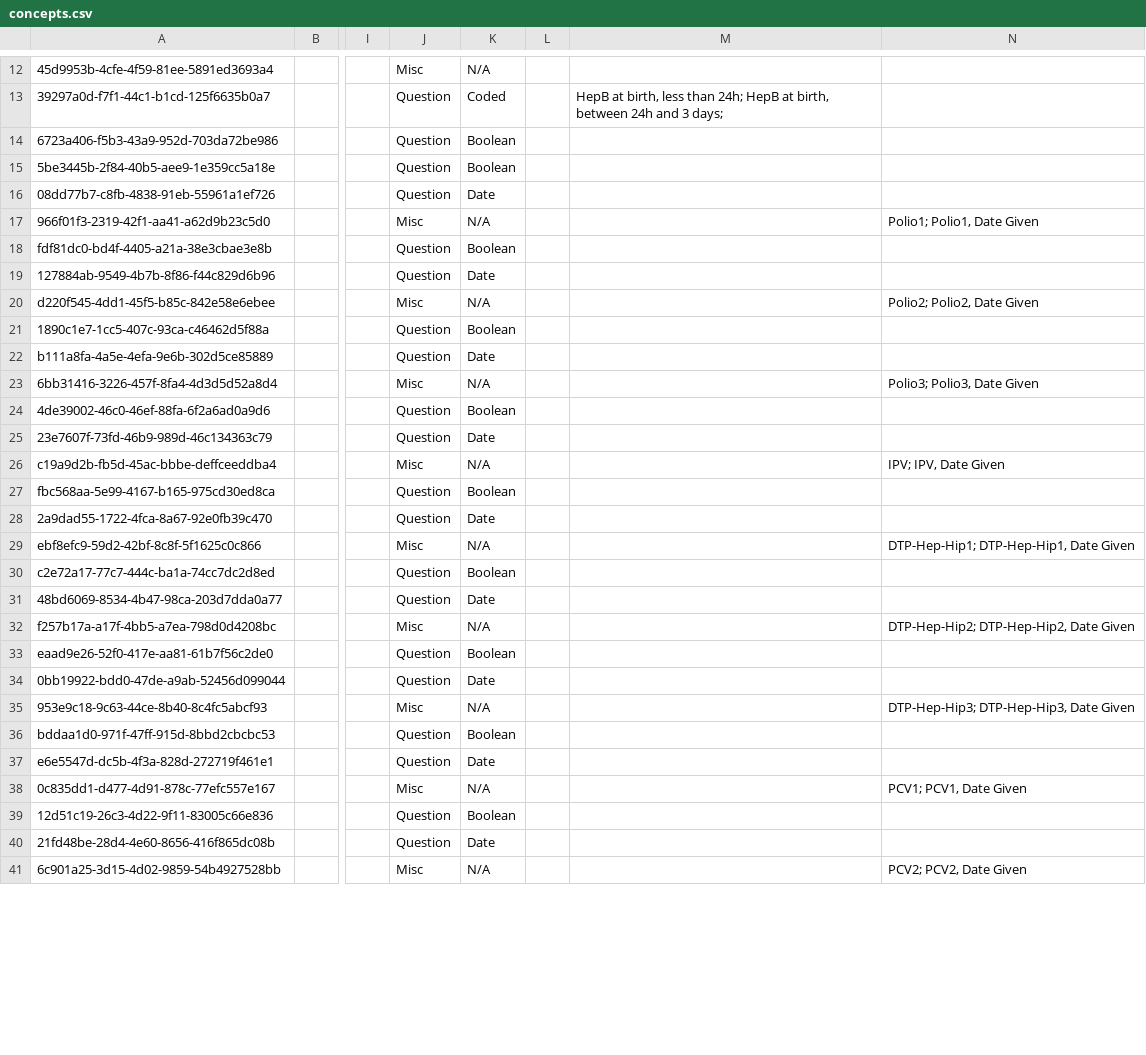
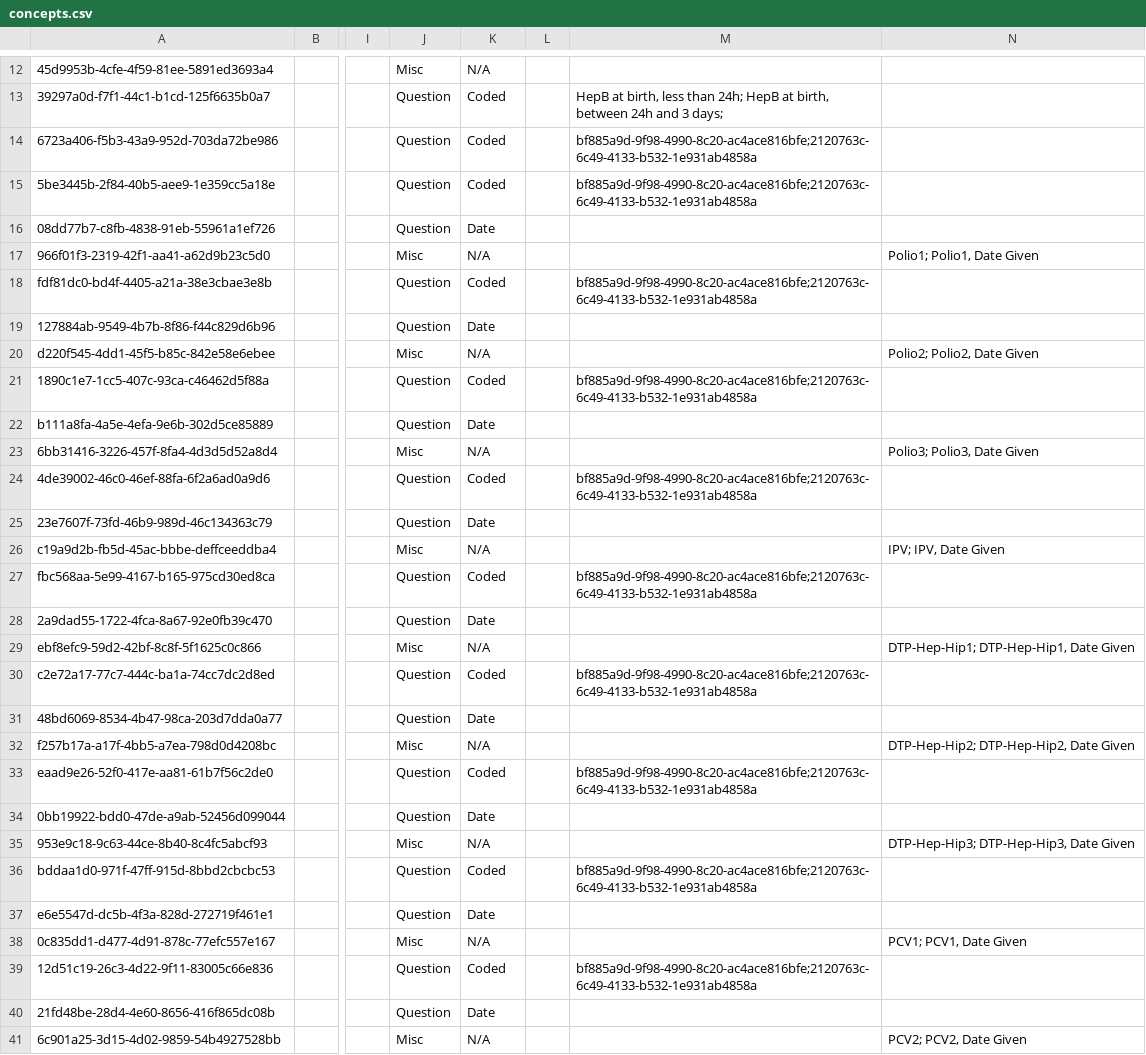
Before and after one commit to reagan-meant/openmrs-config-easydoc-1, a CSV file: configuration/concepts/concepts.csv, drawn as a sheet; only a part is shown, gaps mark what is left out; the diff covers the shown part only; the diff names each change by its address in the sheet, - before the commit and + after, or states it on an @@ line.

Commit message:
AKFR-21: Refactor Boolean data types to use Coded answers (#27)

```diff
--- a/configuration/concepts/concepts.csv
+++ b/configuration/concepts/concepts.csv
-K14:K15: Boolean
+K14:K15: Coded
-M14:M15: (empty)
+M14:M15: bf885a9d-9f98-4990-8c20-ac4ace816bfe;2120763c-6c49-4133-b532-1e931ab4858a
-K18: Boolean
+K18: Coded
-M18: (empty)
+M18: bf885a9d-9f98-4990-8c20-ac4ace816bfe;2120763c-6c49-4133-b532-1e931ab4858a
-K21: Boolean
+K21: Coded
-M21: (empty)
+M21: bf885a9d-9f98-4990-8c20-ac4ace816bfe;2120763c-6c49-4133-b532-1e931ab4858a
-K24: Boolean
+K24: Coded
-M24: (empty)
+M24: bf885a9d-9f98-4990-8c20-ac4ace816bfe;2120763c-6c49-4133-b532-1e931ab4858a
-K27: Boolean
+K27: Coded
-M27: (empty)
+M27: bf885a9d-9f98-4990-8c20-ac4ace816bfe;2120763c-6c49-4133-b532-1e931ab4858a
-K30: Boolean
+K30: Coded
-M30: (empty)
+M30: bf885a9d-9f98-4990-8c20-ac4ace816bfe;2120763c-6c49-4133-b532-1e931ab4858a
-K33: Boolean
+K33: Coded
-M33: (empty)
+M33: bf885a9d-9f98-4990-8c20-ac4ace816bfe;2120763c-6c49-4133-b532-1e931ab4858a
-K36: Boolean
+K36: Coded
-M36: (empty)
+M36: bf885a9d-9f98-4990-8c20-ac4ace816bfe;2120763c-6c49-4133-b532-1e931ab4858a
-K39: Boolean
+K39: Coded
-M39: (empty)
+M39: bf885a9d-9f98-4990-8c20-ac4ace816bfe;2120763c-6c49-4133-b532-1e931ab4858a
```
Also changed, not shown: 22 edited cells elsewhere in this file, configuration/concepts/anc_history_form.csv, configuration/concepts/consultation_form.csv, 7 other files.
